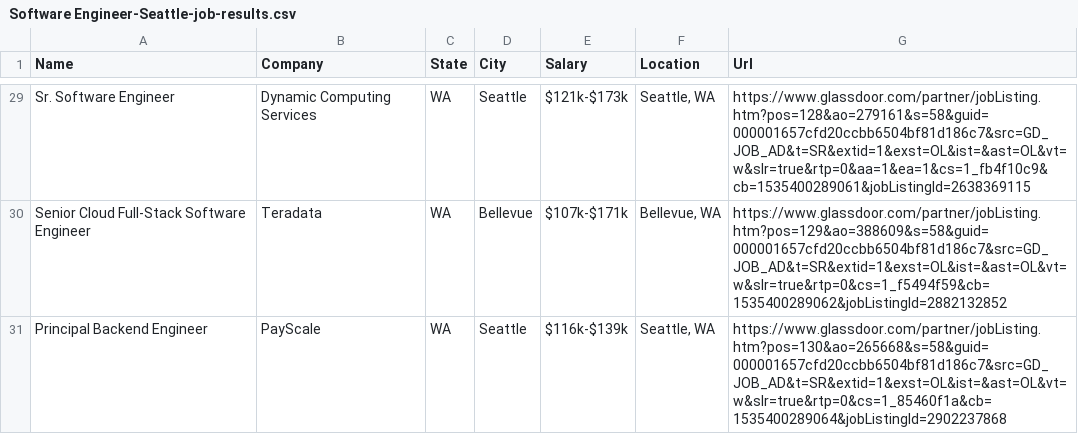
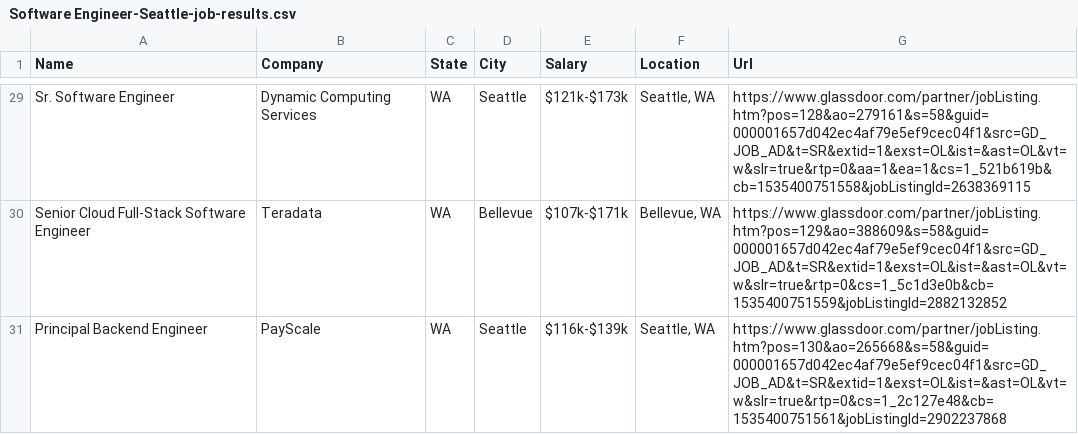
Before and after one commit to JoshuaDombal/JobLocationFinder, a CSV file: Software Engineer-Seattle-job-results.csv, drawn as a sheet; only a part is shown, gaps mark what is left out; the diff covers the shown part only.

```diff
--- a/Software Engineer-Seattle-job-results.csv
+++ b/Software Engineer-Seattle-job-results.csv
@@ -29,3 +29,3 @@
-"Sr. Software Engineer"," Dynamic Computing Services  ","WA","Seattle","$121k-$173k","Seattle, WA","https://www.glassdoor.com/partner/jobListing.htm?pos=128&ao=279161&s=58&guid=000001657cfd20ccbb6504bf81d186c7&src=GD_JOB_AD&t=SR&extid=1&exst=OL&ist=&ast=OL&vt=w&slr=true&rtp=0&aa=1&ea=1&cs=1_fb4f10c9&cb=1535400289061&jobListingId=2638369115"
-"Senior Cloud Full-Stack Software Engineer"," Teradata  ","WA","Bellevue","$107k-$171k","Bellevue, WA","https://www.glassdoor.com/partner/jobListing.htm?pos=129&ao=388609&s=58&guid=000001657cfd20ccbb6504bf81d186c7&src=GD_JOB_AD&t=SR&extid=1&exst=OL&ist=&ast=OL&vt=w&slr=true&rtp=0&cs=1_f5494f59&cb=1535400289062&jobListingId=2882132852"
-"Principal Backend Engineer"," PayScale  ","WA","Seattle","$116k-$139k","Seattle, WA","https://www.glassdoor.com/partner/jobListing.htm?pos=130&ao=265668&s=58&guid=000001657cfd20ccbb6504bf81d186c7&src=GD_JOB_AD&t=SR&extid=1&exst=OL&ist=&ast=OL&vt=w&slr=true&rtp=0&cs=1_85460f1a&cb=1535400289064&jobListingId=2902237868"
+"Sr. Software Engineer"," Dynamic Computing Services  ","WA","Seattle","$121k-$173k","Seattle, WA","https://www.glassdoor.com/partner/jobListing.htm?pos=128&ao=279161&s=58&guid=000001657d042ec4af79e5ef9cec04f1&src=GD_JOB_AD&t=SR&extid=1&exst=OL&ist=&ast=OL&vt=w&slr=true&rtp=0&aa=1&ea=1&cs=1_521b619b&cb=1535400751558&jobListingId=2638369115"
+"Senior Cloud Full-Stack Software Engineer"," Teradata  ","WA","Bellevue","$107k-$171k","Bellevue, WA","https://www.glassdoor.com/partner/jobListing.htm?pos=129&ao=388609&s=58&guid=000001657d042ec4af79e5ef9cec04f1&src=GD_JOB_AD&t=SR&extid=1&exst=OL&ist=&ast=OL&vt=w&slr=true&rtp=0&cs=1_5c1d3e0b&cb=1535400751559&jobListingId=2882132852"
+"Principal Backend Engineer"," PayScale  ","WA","Seattle","$116k-$139k","Seattle, WA","https://www.glassdoor.com/partner/jobListing.htm?pos=130&ao=265668&s=58&guid=000001657d042ec4af79e5ef9cec04f1&src=GD_JOB_AD&t=SR&extid=1&exst=OL&ist=&ast=OL&vt=w&slr=true&rtp=0&cs=1_2c127e48&cb=1535400751561&jobListingId=2902237868"
```
Also changed, not shown: 27 edited cells elsewhere in this file, 2 other files.
